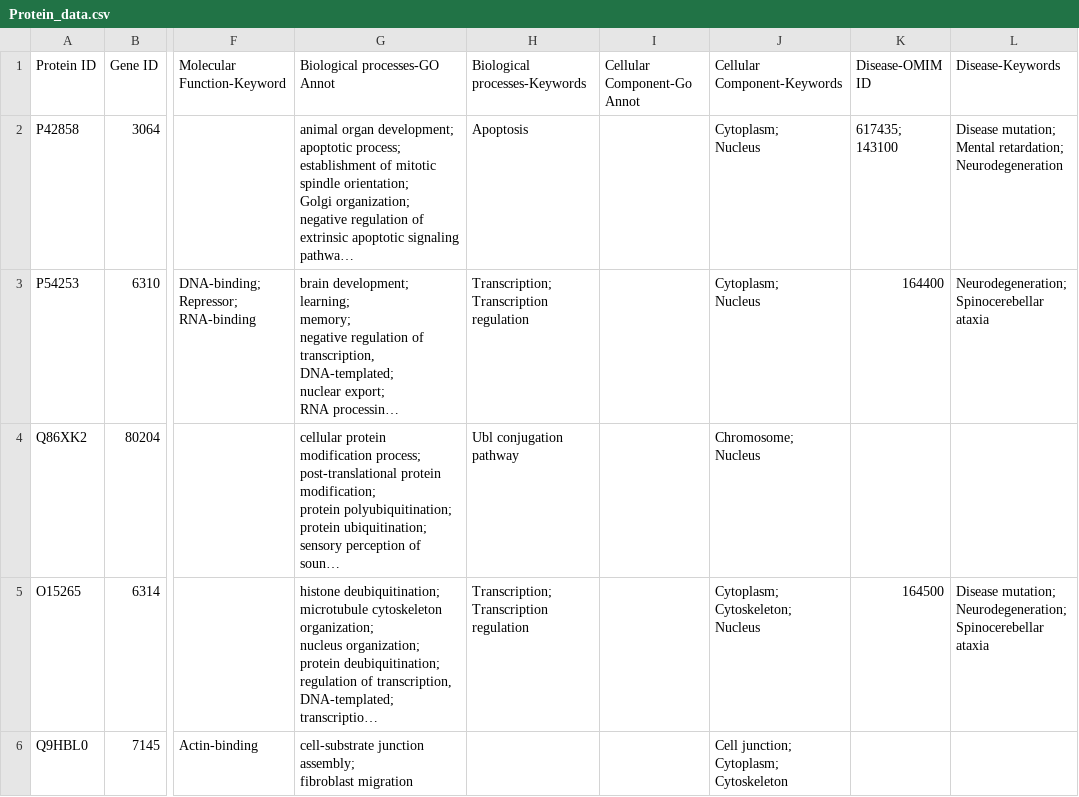
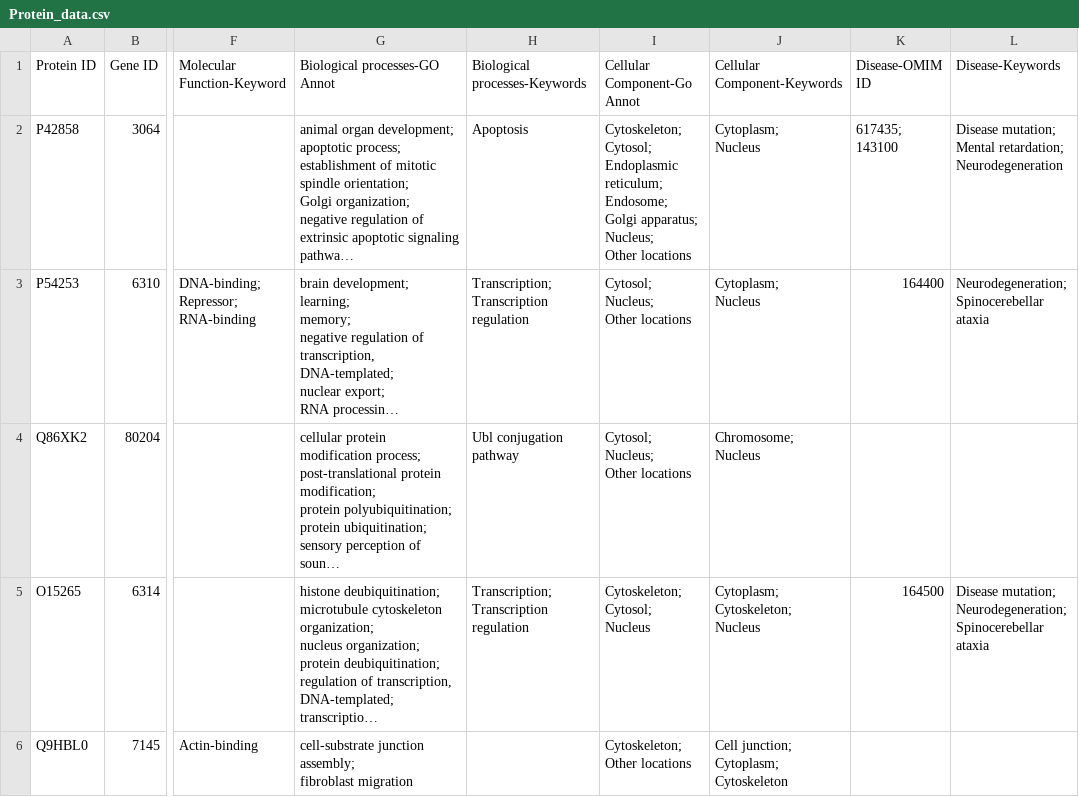
Before and after one commit to Aksh77/Bio-Scraper, a CSV file: Extracted Data/Protein_data.csv, drawn as a sheet; only a part is shown, gaps mark what is left out; long unchanged cells end in …; ↵ is a line break in a cell; the diff names each change by its address in the sheet, - before the commit and + after, or states it on an @@ line.

Commit message:
cellular component go annotation

```diff
--- a/Extracted Data/Protein_data.csv
+++ b/Extracted Data/Protein_data.csv
-I2 (Cellular Component-Go Annot): (empty)
+I2 (Cellular Component-Go Annot): Cytoskeleton; ↵ Cytosol; ↵ Endoplasmic reticulum; ↵ Endosome; ↵ Golgi apparatus; ↵ Nucleus; ↵ Other locations
-I3:I4 (Cellular Component-Go Annot): (empty)
+I3:I4 (Cellular Component-Go Annot): Cytosol; ↵ Nucleus; ↵ Other locations
-I5 (Cellular Component-Go Annot): (empty)
+I5 (Cellular Component-Go Annot): Cytoskeleton; ↵ Cytosol; ↵ Nucleus
-I6 (Cellular Component-Go Annot): (empty)
+I6 (Cellular Component-Go Annot): Cytoskeleton; ↵ Other locations
```
Also changed, not shown: 1 other file.
